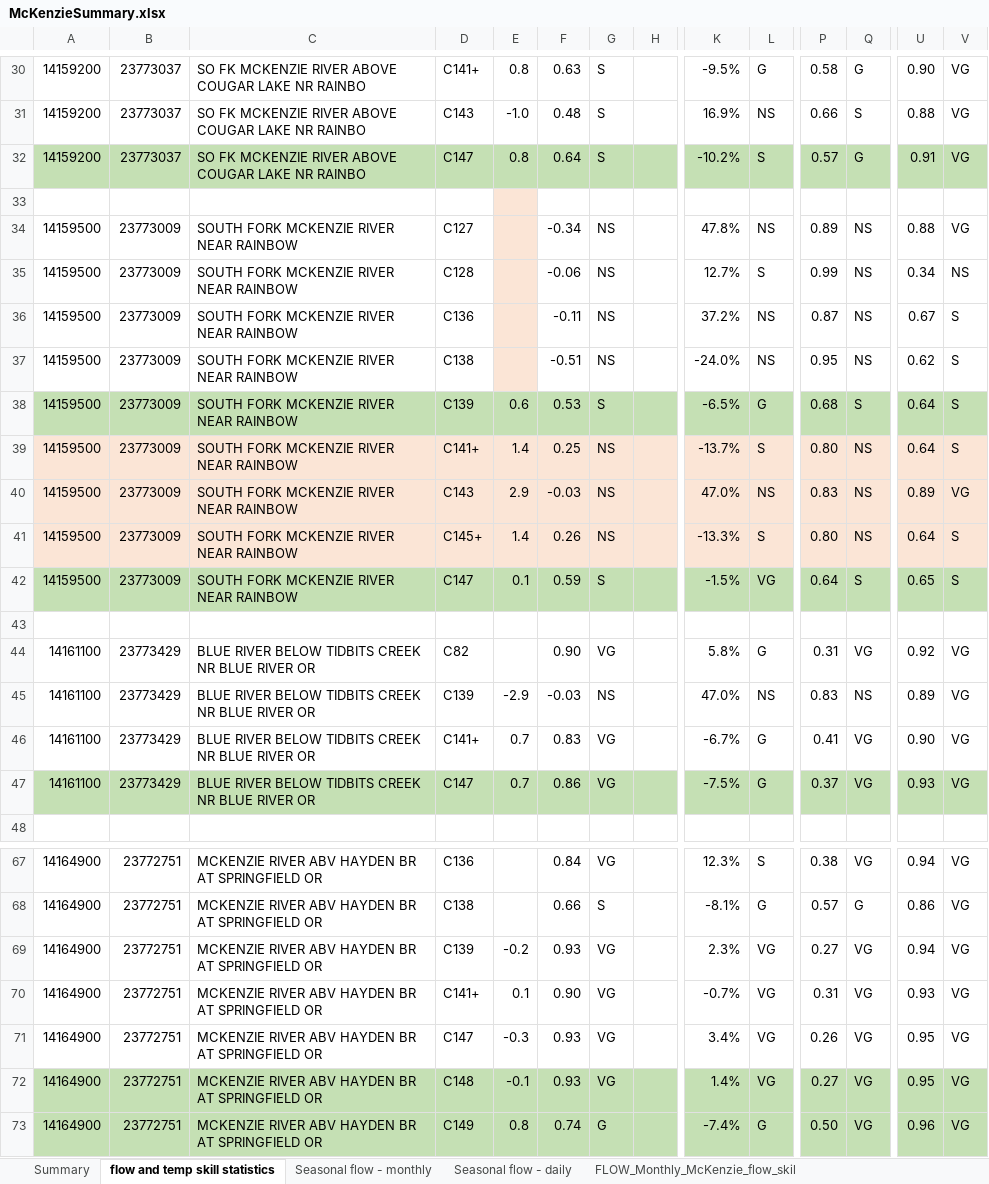
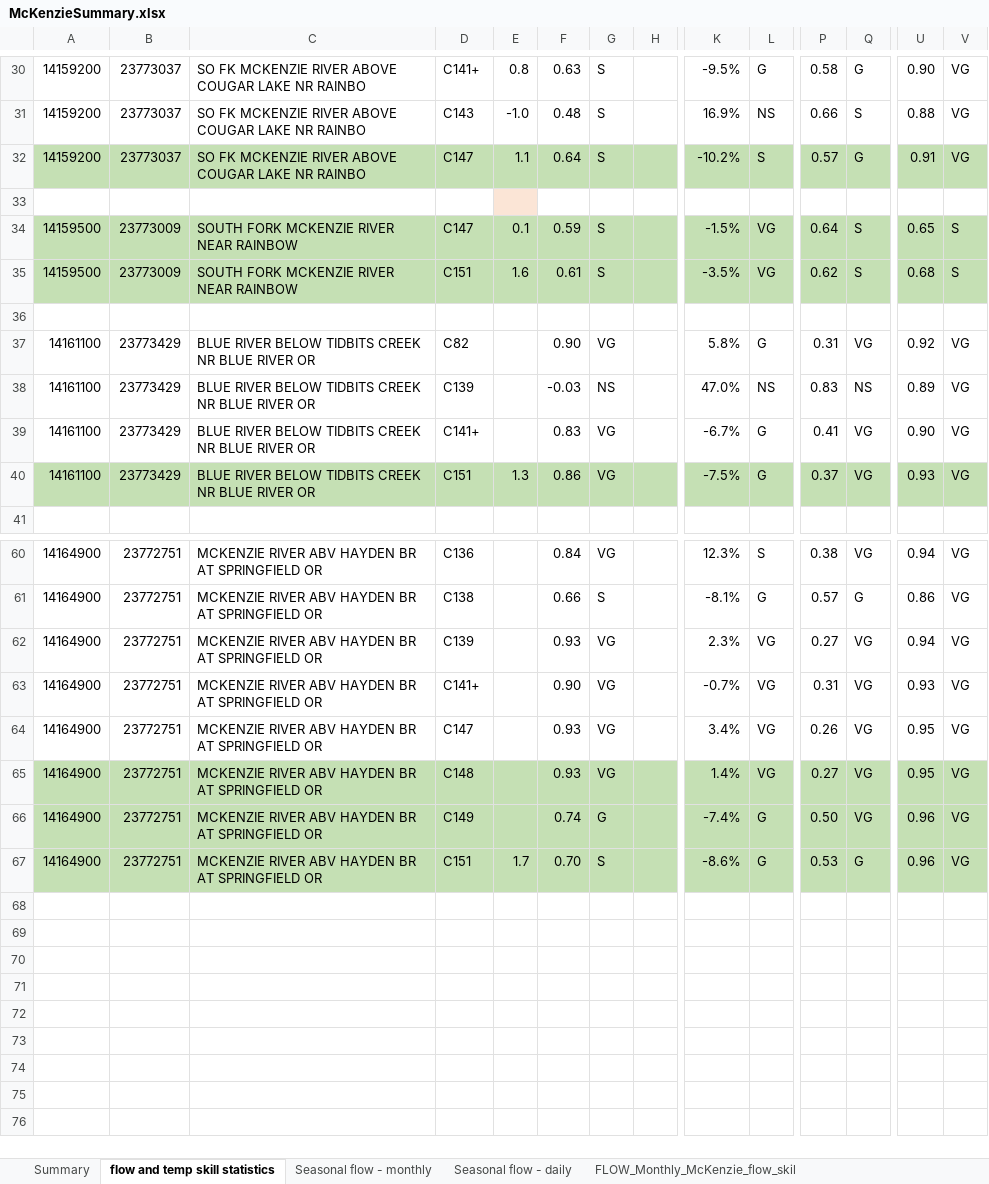
Before and after one commit to DavidConklin1947/CW3M, an Excel workbook: DataCW3M/SkillAssessment/McKenzieSummary.xlsx, sheet flow and temp skill statistics, drawn as a sheet; only a part is shown, gaps mark what is left out; values as stored, in another font and other column widths than the file's, no borders; removed rows and columns are numbered as before the commit, all else as after; rows hold the shown columns only; the diff covers the shown part only; the diff names each change by its address in the sheet, - before the commit and + after, or states it on an @@ line.

```diff
--- a/DataCW3M/SkillAssessment/McKenzieSummary.xlsx (sheet flow and temp skill statistics)
+++ b/DataCW3M/SkillAssessment/McKenzieSummary.xlsx (sheet flow and temp skill statistics)
-E32: 0.8
+E32: 1.1
-row 34: 14159500 | 23773009 | SOUTH FORK MCKENZIE RIVER NEAR RAINBOW | C127 |  | -0.34 | NS |  | 47.8% | NS | 0.89 | NS | 0.88 | VG
-row 35: 14159500 | 23773009 | SOUTH FORK MCKENZIE RIVER NEAR RAINBOW | C128 |  | -0.06 | NS |  | 12.7% | S | 0.99 | NS | 0.34 | NS
-row 36: 14159500 | 23773009 | SOUTH FORK MCKENZIE RIVER NEAR RAINBOW | C136 |  | -0.11 | NS |  | 37.2% | NS | 0.87 | NS | 0.67 | S
-row 37: 14159500 | 23773009 | SOUTH FORK MCKENZIE RIVER NEAR RAINBOW | C138 |  | -0.51 | NS |  | -24.0% | NS | 0.95 | NS | 0.62 | S
-row 38: 14159500 | 23773009 | SOUTH FORK MCKENZIE RIVER NEAR RAINBOW | C139 | 0.6 | 0.53 | S |  | -6.5% | G | 0.68 | S | 0.64 | S
-row 39: 14159500 | 23773009 | SOUTH FORK MCKENZIE RIVER NEAR RAINBOW | C141+ | 1.4 | 0.25 | NS |  | -13.7% | S | 0.80 | NS | 0.64 | S
-row 40: 14159500 | 23773009 | SOUTH FORK MCKENZIE RIVER NEAR RAINBOW | C143 | 2.9 | -0.03 | NS |  | 47.0% | NS | 0.83 | NS | 0.89 | VG
-row 41: 14159500 | 23773009 | SOUTH FORK MCKENZIE RIVER NEAR RAINBOW | C145+ | 1.4 | 0.26 | NS |  | -13.3% | S | 0.80 | NS | 0.64 | S
+row 35: 14159500 | 23773009 | SOUTH FORK MCKENZIE RIVER NEAR RAINBOW | C151 | 1.6 | 0.61 | S |  | -3.5% | VG | 0.62 | S | 0.68 | S
-E38: -2.9
+E38: (empty)
-E39: 0.7
+E39: (empty)
-D40: C147
+D40: C151
-E40: 0.7
+E40: 1.3
-E62: -0.2
+E62: (empty)
-E63: 0.1
+E63: (empty)
-E64: -0.3
+E64: (empty)
-E65: -0.1
+E65: (empty)
-E66: 0.8
+E66: (empty)
+row 67: 14164900 | 23772751 | MCKENZIE RIVER ABV HAYDEN BR AT SPRINGFIELD OR | C151 | 1.7 | 0.70 | S |  | -8.6% | G | 0.53 | G | 0.96 | VG
```
Also changed, not shown: 31 edited cells elsewhere in this sheet, formulas that keep their value, DataCW3M/SkillAssessment/StatisticsCalculator108months.xlsx, 1 other file.
